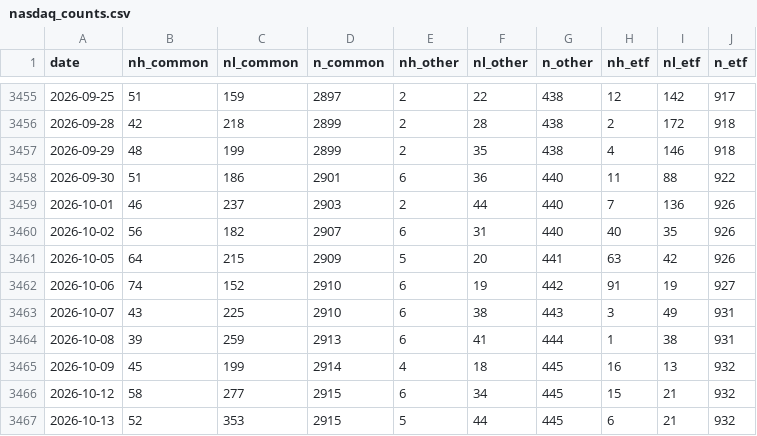
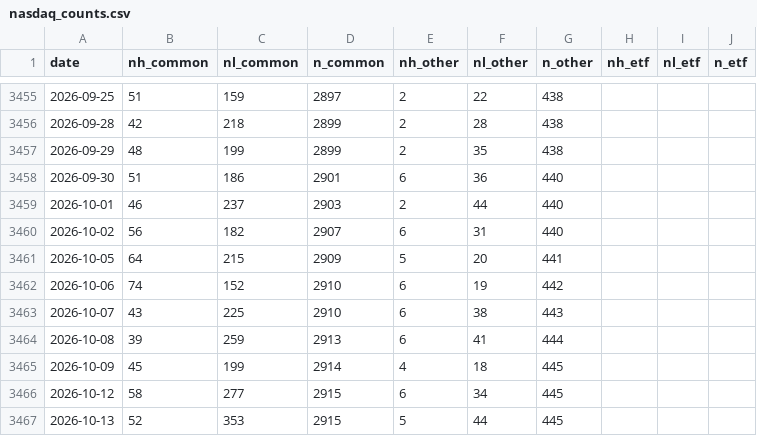
Before and after one commit to shashankrboppidi2/semis-screener, a CSV file: results/breadth/nasdaq_counts.csv, drawn as a sheet; only a part is shown, gaps mark what is left out; the diff covers the shown part only.

```diff
--- a/results/breadth/nasdaq_counts.csv
+++ b/results/breadth/nasdaq_counts.csv
@@ -3455,13 +3455,13 @@ date,nh_common,nl_common,n_common,nh_other,nl_other,n_other,nh_etf,nl_etf,n_etf
-2026-09-25,51,159,2897,2,22,438,12,142,917
-2026-09-28,42,218,2899,2,28,438,2,172,918
-2026-09-29,48,199,2899,2,35,438,4,146,918
-2026-09-30,51,186,2901,6,36,440,11,88,922
-2026-10-01,46,237,2903,2,44,440,7,136,926
-2026-10-02,56,182,2907,6,31,440,40,35,926
-2026-10-05,64,215,2909,5,20,441,63,42,926
-2026-10-06,74,152,2910,6,19,442,91,19,927
-2026-10-07,43,225,2910,6,38,443,3,49,931
-2026-10-08,39,259,2913,6,41,444,1,38,931
-2026-10-09,45,199,2914,4,18,445,16,13,932
-2026-10-12,58,277,2915,6,34,445,15,21,932
-2026-10-13,52,353,2915,5,44,445,6,21,932
+2026-09-25,51,159,2897,2,22,438,,,
+2026-09-28,42,218,2899,2,28,438,,,
+2026-09-29,48,199,2899,2,35,438,,,
+2026-09-30,51,186,2901,6,36,440,,,
+2026-10-01,46,237,2903,2,44,440,,,
+2026-10-02,56,182,2907,6,31,440,,,
+2026-10-05,64,215,2909,5,20,441,,,
+2026-10-06,74,152,2910,6,19,442,,,
+2026-10-07,43,225,2910,6,38,443,,,
+2026-10-08,39,259,2913,6,41,444,,,
+2026-10-09,45,199,2914,4,18,445,,,
+2026-10-12,58,277,2915,6,34,445,,,
+2026-10-13,52,353,2915,5,44,445,,,
```
Also changed, not shown: 99 edited cells elsewhere in this file, 2 other files.
